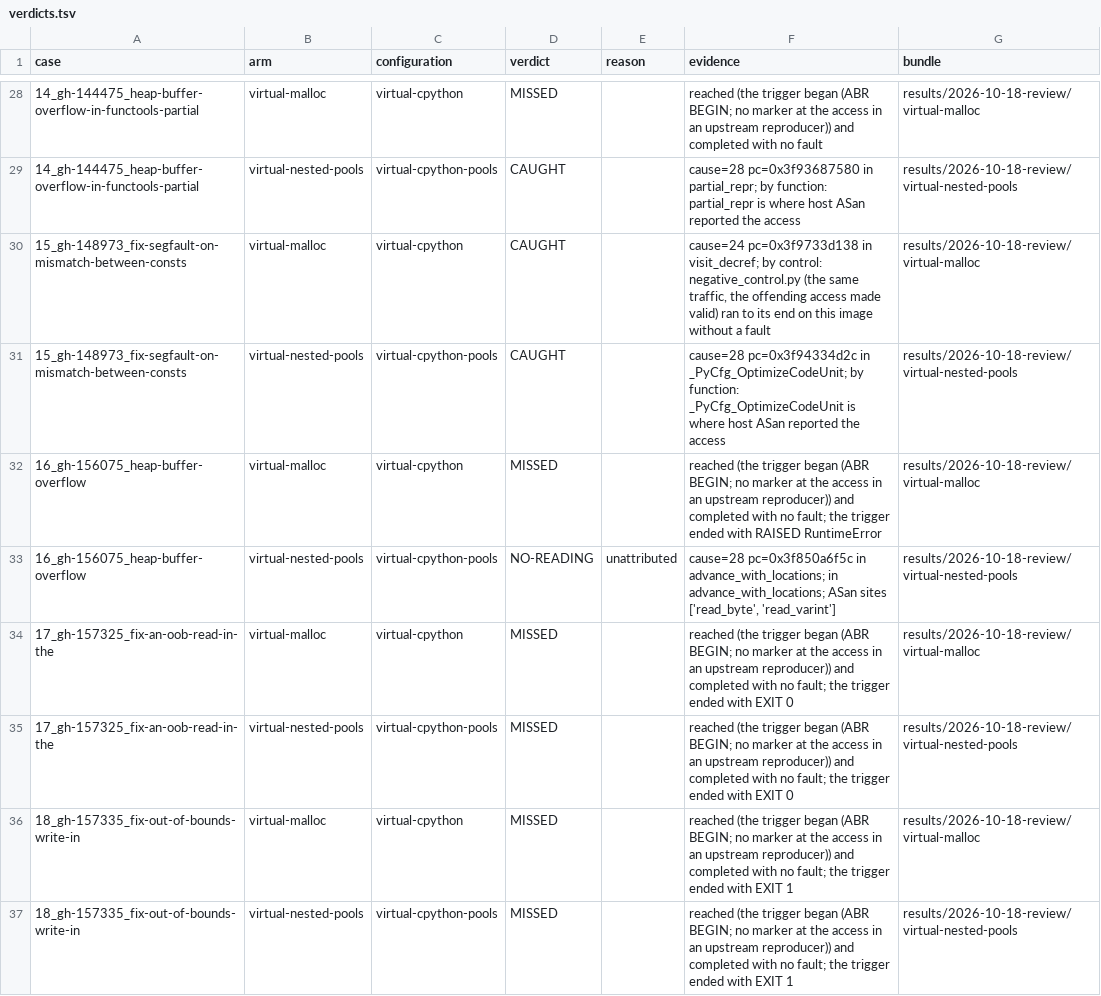
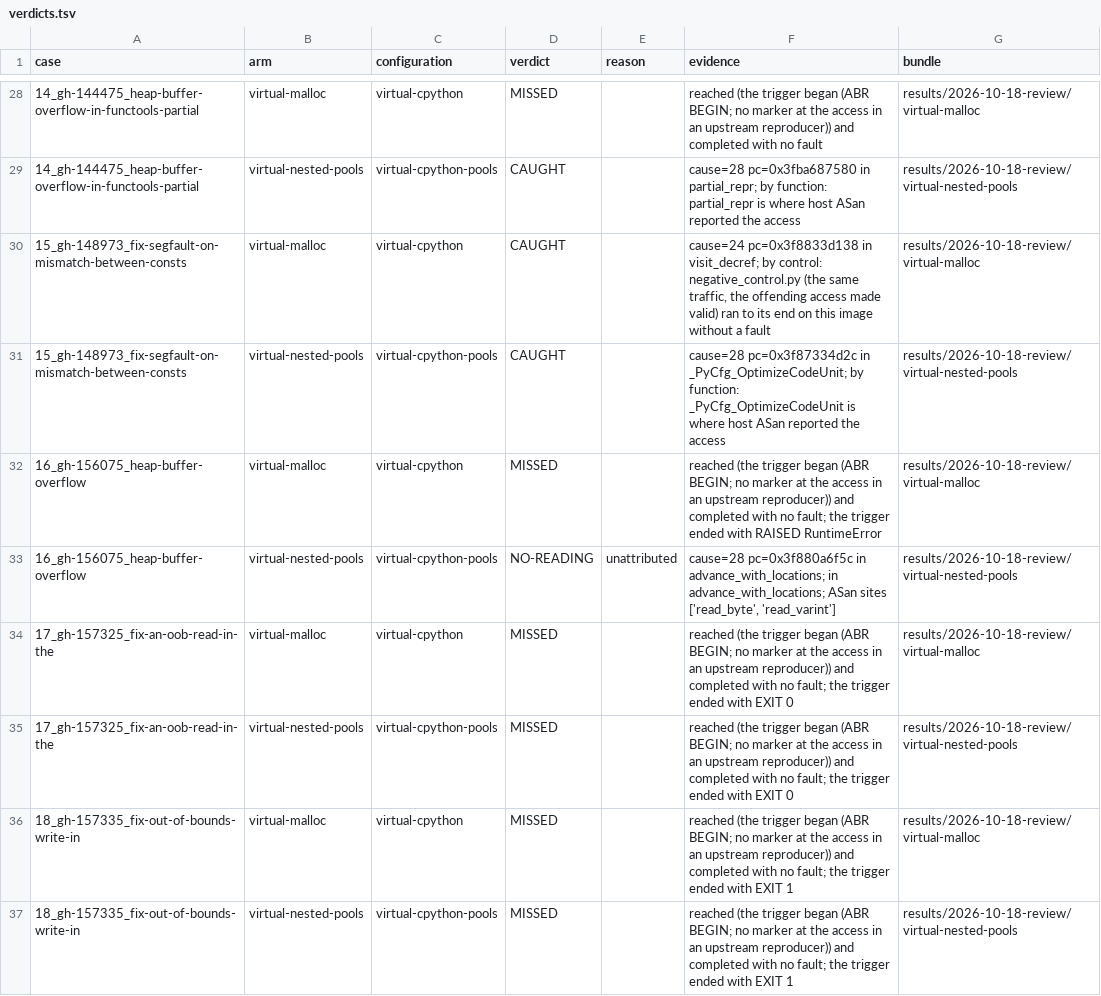
Before and after one commit to project-starch/llvm-capstone, a TSV file: capstone/bug-corpora/cpython/allocator-boundary-repros/results/verdicts.tsv, drawn as a sheet; only a part is shown, gaps mark what is left out; the diff covers the shown part only.

```diff
--- a/capstone/bug-corpora/cpython/allocator-boundary-repros/results/verdicts.tsv
+++ b/capstone/bug-corpora/cpython/allocator-boundary-repros/results/verdicts.tsv
@@ -28,7 +28,7 @@ case	arm	configuration	verdict	reason	evidence	bundle
 14_gh-144475_heap-buffer-overflow-in-functools-partial	virtual-malloc	virtual-cpython	MISSED		reached (the trigger began (ABR BEGIN; no marker at the access in an upstream reproducer)) and completed with no fault	results/2026-10-18-review/virtual-malloc
-14_gh-144475_heap-buffer-overflow-in-functools-partial	virtual-nested-pools	virtual-cpython-pools	CAUGHT		cause=28 pc=0x3f93687580 in partial_repr; by function: partial_repr is where host ASan reported the access	results/2026-10-18-review/virtual-nested-pools
-15_gh-148973_fix-segfault-on-mismatch-between-consts	virtual-malloc	virtual-cpython	CAUGHT		cause=24 pc=0x3f9733d138 in visit_decref; by control: negative_control.py (the same traffic, the offending access made valid) ran to its end on this image without a fault	results/2026-10-18-review/virtual-malloc
-15_gh-148973_fix-segfault-on-mismatch-between-consts	virtual-nested-pools	virtual-cpython-pools	CAUGHT		cause=28 pc=0x3f94334d2c in _PyCfg_OptimizeCodeUnit; by function: _PyCfg_OptimizeCodeUnit is where host ASan reported the access	results/2026-10-18-review/virtual-nested-pools
+14_gh-144475_heap-buffer-overflow-in-functools-partial	virtual-nested-pools	virtual-cpython-pools	CAUGHT		cause=28 pc=0x3fba687580 in partial_repr; by function: partial_repr is where host ASan reported the access	results/2026-10-18-review/virtual-nested-pools
+15_gh-148973_fix-segfault-on-mismatch-between-consts	virtual-malloc	virtual-cpython	CAUGHT		cause=24 pc=0x3f8833d138 in visit_decref; by control: negative_control.py (the same traffic, the offending access made valid) ran to its end on this image without a fault	results/2026-10-18-review/virtual-malloc
+15_gh-148973_fix-segfault-on-mismatch-between-consts	virtual-nested-pools	virtual-cpython-pools	CAUGHT		cause=28 pc=0x3f87334d2c in _PyCfg_OptimizeCodeUnit; by function: _PyCfg_OptimizeCodeUnit is where host ASan reported the access	results/2026-10-18-review/virtual-nested-pools
 16_gh-156075_heap-buffer-overflow	virtual-malloc	virtual-cpython	MISSED		reached (the trigger began (ABR BEGIN; no marker at the access in an upstream reproducer)) and completed with no fault; the trigger ended with RAISED RuntimeError	results/2026-10-18-review/virtual-malloc
-16_gh-156075_heap-buffer-overflow	virtual-nested-pools	virtual-cpython-pools	NO-READING	unattributed	cause=28 pc=0x3f850a6f5c in advance_with_locations; in advance_with_locations; ASan sites ['read_byte', 'read_varint']	results/2026-10-18-review/virtual-nested-pools
+16_gh-156075_heap-buffer-overflow	virtual-nested-pools	virtual-cpython-pools	NO-READING	unattributed	cause=28 pc=0x3f880a6f5c in advance_with_locations; in advance_with_locations; ASan sites ['read_byte', 'read_varint']	results/2026-10-18-review/virtual-nested-pools
 17_gh-157325_fix-an-oob-read-in-the	virtual-malloc	virtual-cpython	MISSED		reached (the trigger began (ABR BEGIN; no marker at the access in an upstream reproducer)) and completed with no fault; the trigger ended with EXIT 0	results/2026-10-18-review/virtual-malloc
```
Also changed, not shown: 47 edited cells elsewhere in this file, 30 other files.
